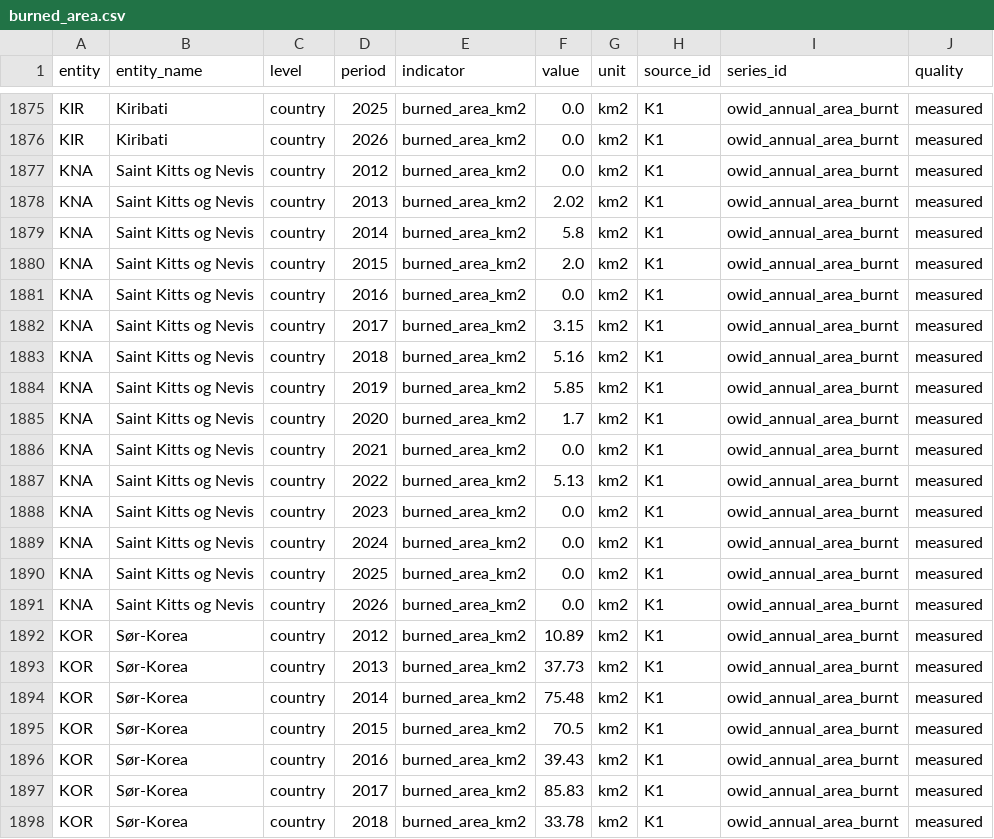
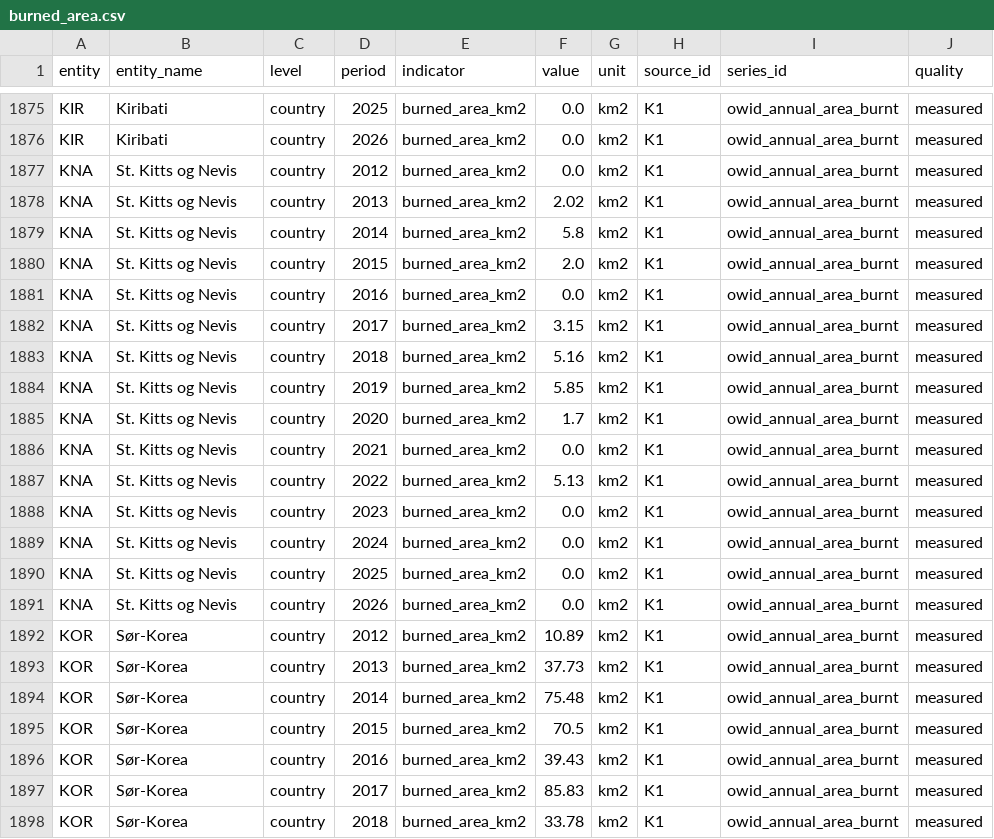
Before and after one commit to sheffielddivided/skogbranner, a CSV file: data/processed/burned_area.csv, drawn as a sheet; only a part is shown, gaps mark what is left out; the diff covers the shown part only; the diff names each change by its address in the sheet, - before the commit and + after, or states it on an @@ line.

```diff
--- a/data/processed/burned_area.csv
+++ b/data/processed/burned_area.csv
-B1877:B1891 (entity_name): Saint Kitts og Nevis
+B1877:B1891 (entity_name): St. Kitts og Nevis
```
Also changed, not shown: 150 edited cells elsewhere in this file, 2 other files.
